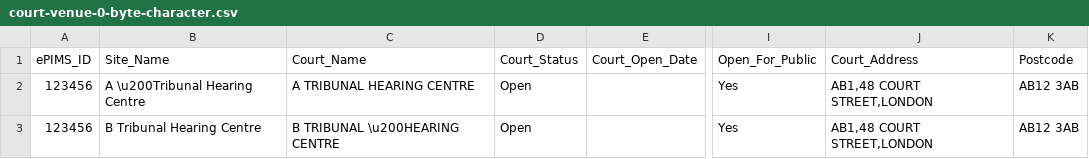
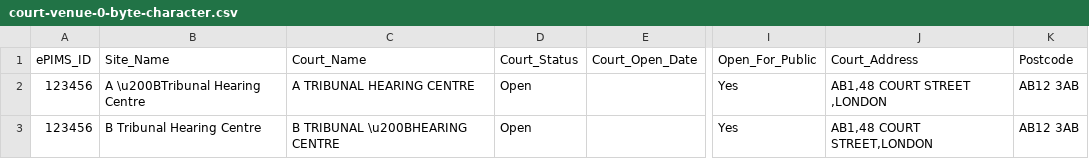
Before and after one commit to hmcts/rd-location-ref-data-load, a CSV file: src/functionalTest/resources/sourceFiles/courtVenues/court-venue-0-byte-character.csv, drawn as a sheet; only a part is shown, gaps mark what is left out; the diff names each change by its address in the sheet, - before the commit and + after, or states it on an @@ line.

Commit message:
DTSRD-1992- Add a check for zero byte characters durng file upload

```diff
--- a/src/functionalTest/resources/sourceFiles/courtVenues/court-venue-0-byte-character.csv
+++ b/src/functionalTest/resources/sourceFiles/courtVenues/court-venue-0-byte-character.csv
-B2 (Site_Name): A \u200Tribunal Hearing Centre
+B2 (Site_Name): A \u200BTribunal Hearing Centre
-J2 (Court_Address): AB1,48 COURT STREET,LONDON
+J2 (Court_Address): AB1,48 COURT STREET ,LONDON
-C3 (Court_Name): B TRIBUNAL \u200HEARING CENTRE
+C3 (Court_Name): B TRIBUNAL \u200BHEARING CENTRE
```
Also changed, not shown: 11 other files.
